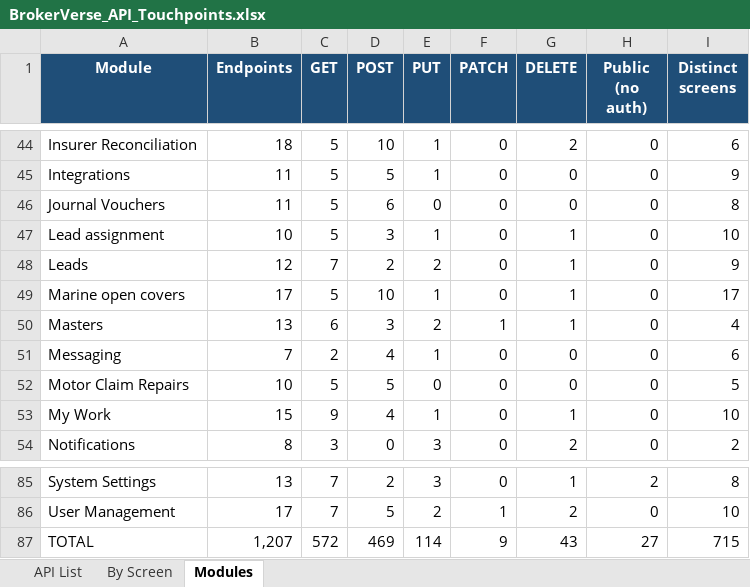
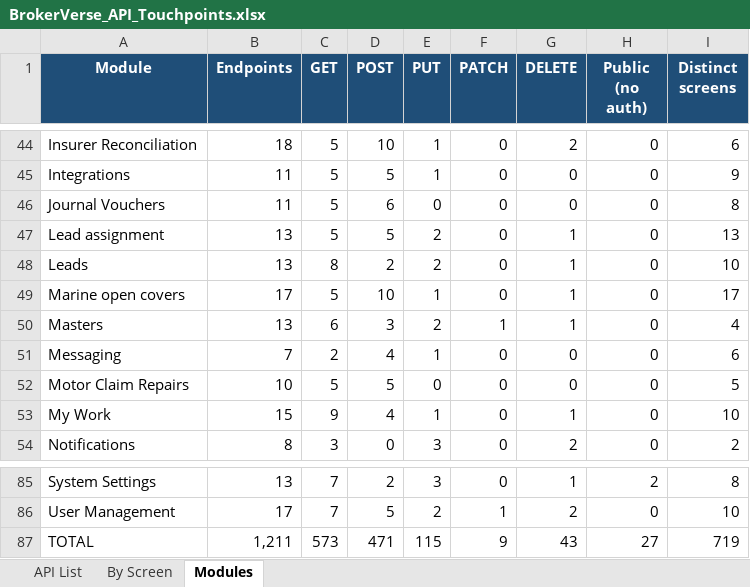
Before and after one commit to IortaTexhNXT-DEV/BDOI-OOTB, an Excel workbook: backend/docs/api/BrokerVerse_API_Touchpoints.xlsx, sheet Modules, drawn as a sheet; only a part is shown, gaps mark what is left out; values as stored, in another font and other column widths than the file's, no borders; the diff names each change by its address in the sheet, - before the commit and + after, or states it on an @@ line.

```diff
--- a/backend/docs/api/BrokerVerse_API_Touchpoints.xlsx (sheet Modules)
+++ b/backend/docs/api/BrokerVerse_API_Touchpoints.xlsx (sheet Modules)
-B47 (Endpoints): 10
+B47 (Endpoints): 13
-D47 (POST): 3
+D47 (POST): 5
-E47 (PUT): 1
+E47 (PUT): 2
-I47 (Distinct screens): 10
+I47 (Distinct screens): 13
-B48 (Endpoints): 12
+B48 (Endpoints): 13
-C48 (GET): 7
+C48 (GET): 8
-I48 (Distinct screens): 9
+I48 (Distinct screens): 10
-B87 (Endpoints): 1,207
+B87 (Endpoints): 1,211
-C87 (GET): 572
+C87 (GET): 573
-D87 (POST): 469
+D87 (POST): 471
-E87 (PUT): 114
+E87 (PUT): 115
-I87 (Distinct screens): 715
+I87 (Distinct screens): 719
```
Also changed, not shown: sheet By Screen, sheet API List, 3 other files.
